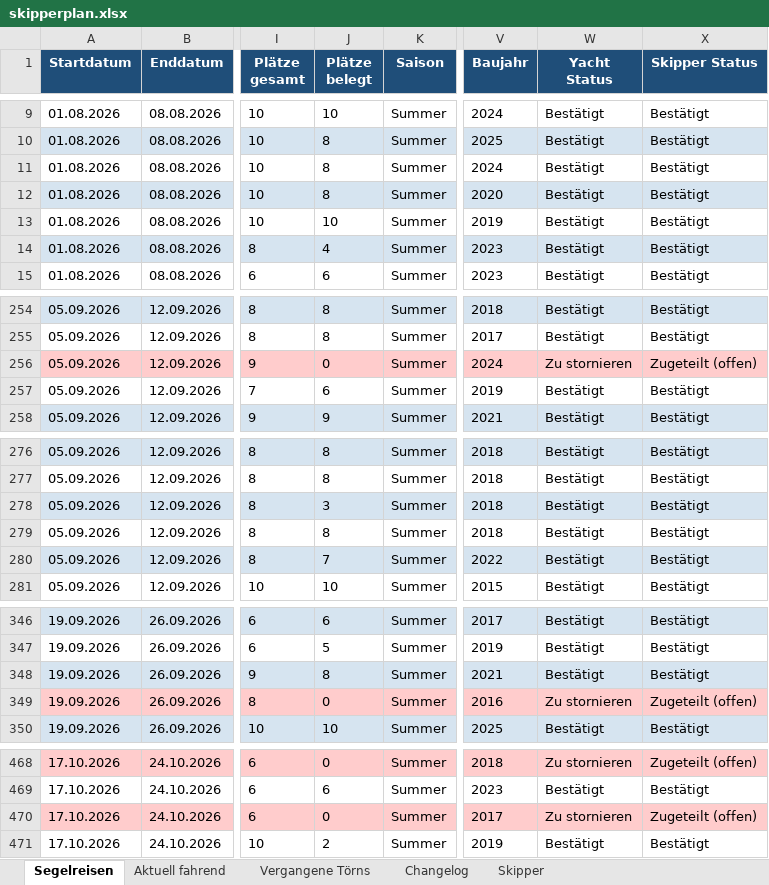
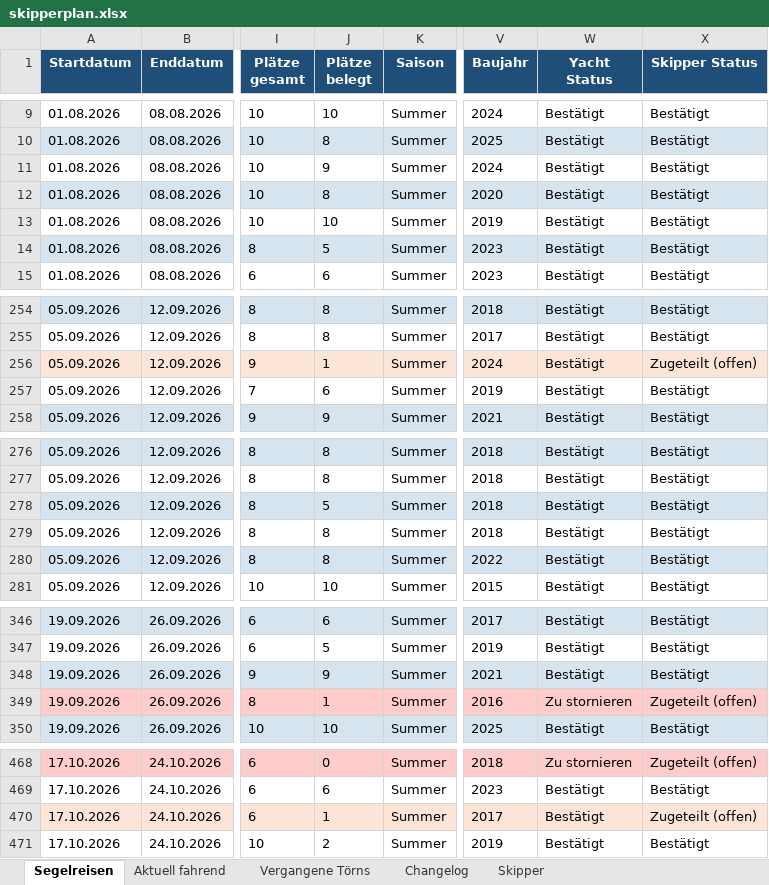
Before and after one commit to WolkeYachting/Skipperplan, an Excel workbook: skipperplan.xlsx, sheet Segelreisen, drawn as a sheet; only a part is shown, gaps mark what is left out; values as stored, in another font and other column widths than the file's, no borders; the diff covers the shown part only; the diff names each change by its address in the sheet, - before the commit and + after, or states it on an @@ line.

```diff
--- a/skipperplan.xlsx (sheet Segelreisen)
+++ b/skipperplan.xlsx (sheet Segelreisen)
-J11 (Plätze belegt): 8
+J11 (Plätze belegt): 9
-J14 (Plätze belegt): 4
+J14 (Plätze belegt): 5
-J256 (Plätze belegt): 0
+J256 (Plätze belegt): 1
-W256 (Yacht Status): Zu stornieren
+W256 (Yacht Status): Bestätigt
-J278 (Plätze belegt): 3
+J278 (Plätze belegt): 5
-J280 (Plätze belegt): 7
+J280 (Plätze belegt): 8
-J348 (Plätze belegt): 8
+J348 (Plätze belegt): 9
-J349 (Plätze belegt): 0
+J349 (Plätze belegt): 1
-J470 (Plätze belegt): 0
+J470 (Plätze belegt): 1
-W470 (Yacht Status): Zu stornieren
+W470 (Yacht Status): Bestätigt
```
Also changed, not shown: 33 edited cells and cell formats elsewhere in this sheet.
